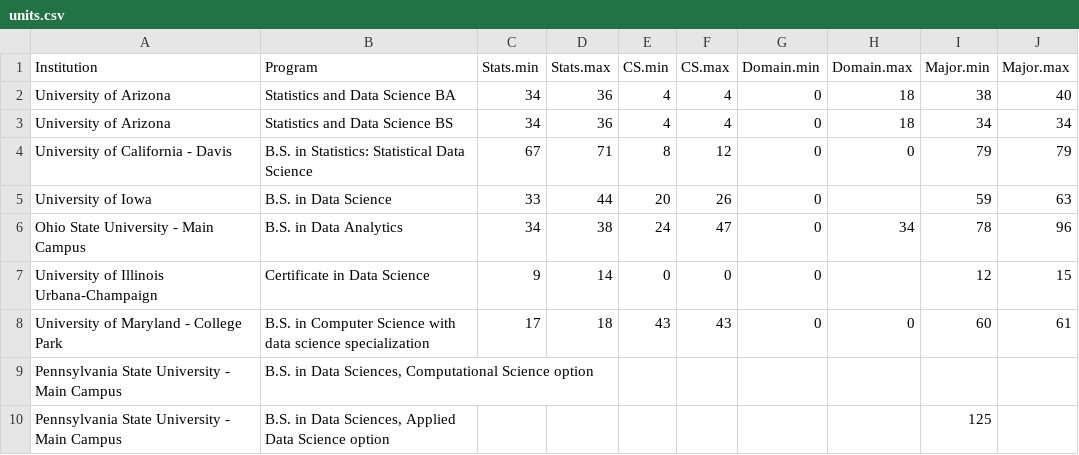
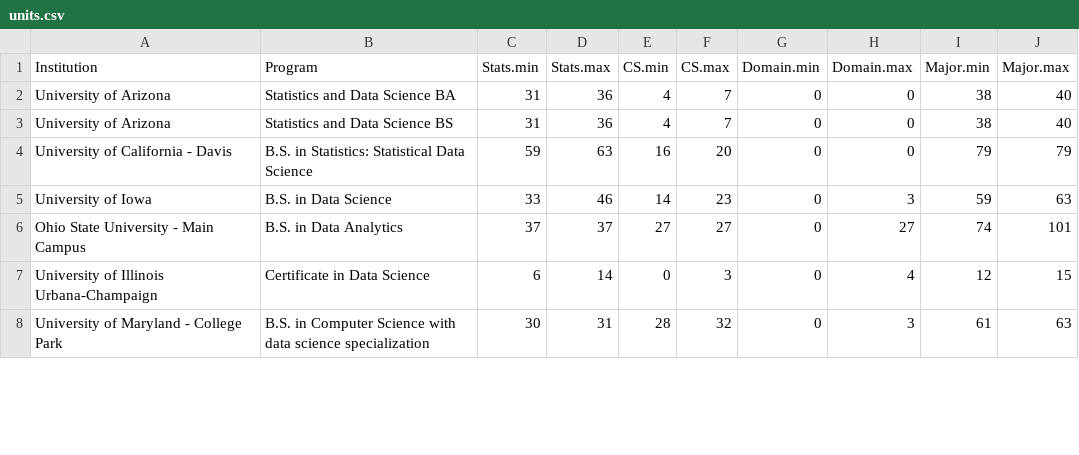
Before and after one commit to jcoliver/data-sci-curricula, a CSV file: data/units.csv, drawn as a sheet; only a part is shown; the diff covers the shown part only.

Commit message:
Add parallel coordinates plot of units

```diff
--- a/data/units.csv
+++ b/data/units.csv
@@ -1,10 +1,8 @@
 Institution,Program,Stats.min,Stats.max,CS.min,CS.max,Domain.min,Domain.max,Major.min,Major.max
-University of Arizona,Statistics and Data Science BA,34,36,4,4,0,18,38,40
-University of Arizona,Statistics and Data Science BS,34,36,4,4,0,18,34,34
-University of California - Davis,B.S. in Statistics: Statistical Data Science,67,71,8,12,0,0,79,79
-University of Iowa,B.S. in Data Science,33,44,20,26,0,,59,63
-Ohio State University - Main Campus,B.S. in Data Analytics,34,38,24,47,0,34,78,96
-University of Illinois Urbana-Champaign,Certificate in Data Science ,9,14,0,0,0,,12,15
-University of Maryland - College Park,B.S. in Computer Science with data science specialization,17,18,43,43,0,0,60,61
-Pennsylvania State University - Main Campus,"B.S. in Data Sciences, Computational Science option",,,,,,,,
-Pennsylvania State University - Main Campus,"B.S. in Data Sciences, Applied Data Science option",,,,,,,125,
+University of Arizona,Statistics and Data Science BA,31,36,4,7,0,0,38,40
+University of Arizona,Statistics and Data Science BS,31,36,4,7,0,0,38,40
+University of California - Davis,B.S. in Statistics: Statistical Data Science,59,63,16,20,0,0,79,79
+University of Iowa,B.S. in Data Science,33,46,14,23,0,3,59,63
+Ohio State University - Main Campus,B.S. in Data Analytics,37,37,27,27,0,27,74,101
+University of Illinois Urbana-Champaign,Certificate in Data Science ,6,14,0,3,0,4,12,15
+University of Maryland - College Park,B.S. in Computer Science with data science specialization,30,31,28,32,0,3,61,63
```
Also changed, not shown: 8 added rows, 6 removed rows and 17 edited cells elsewhere in this file, data/na-scores.csv, data/programs.csv, 1 other file.
